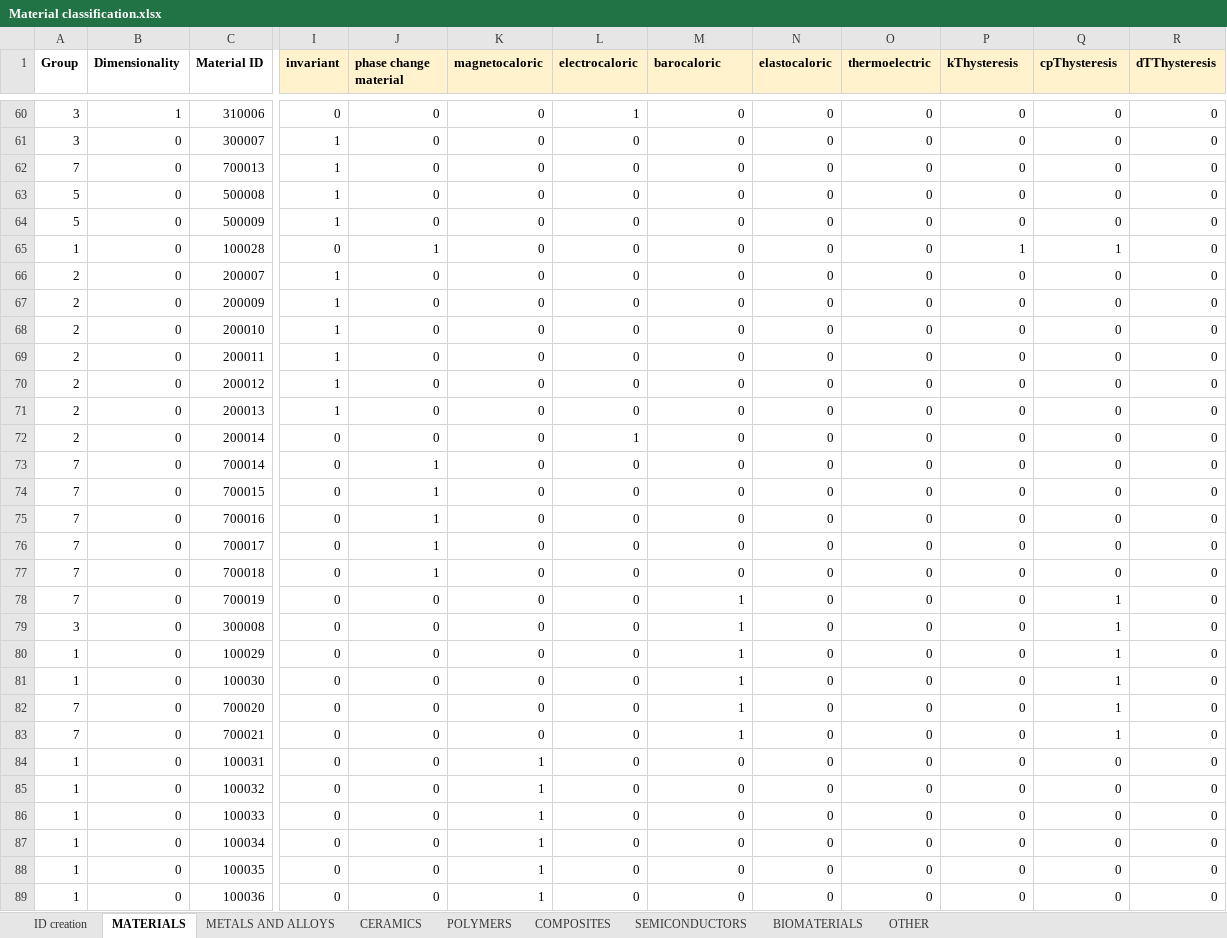
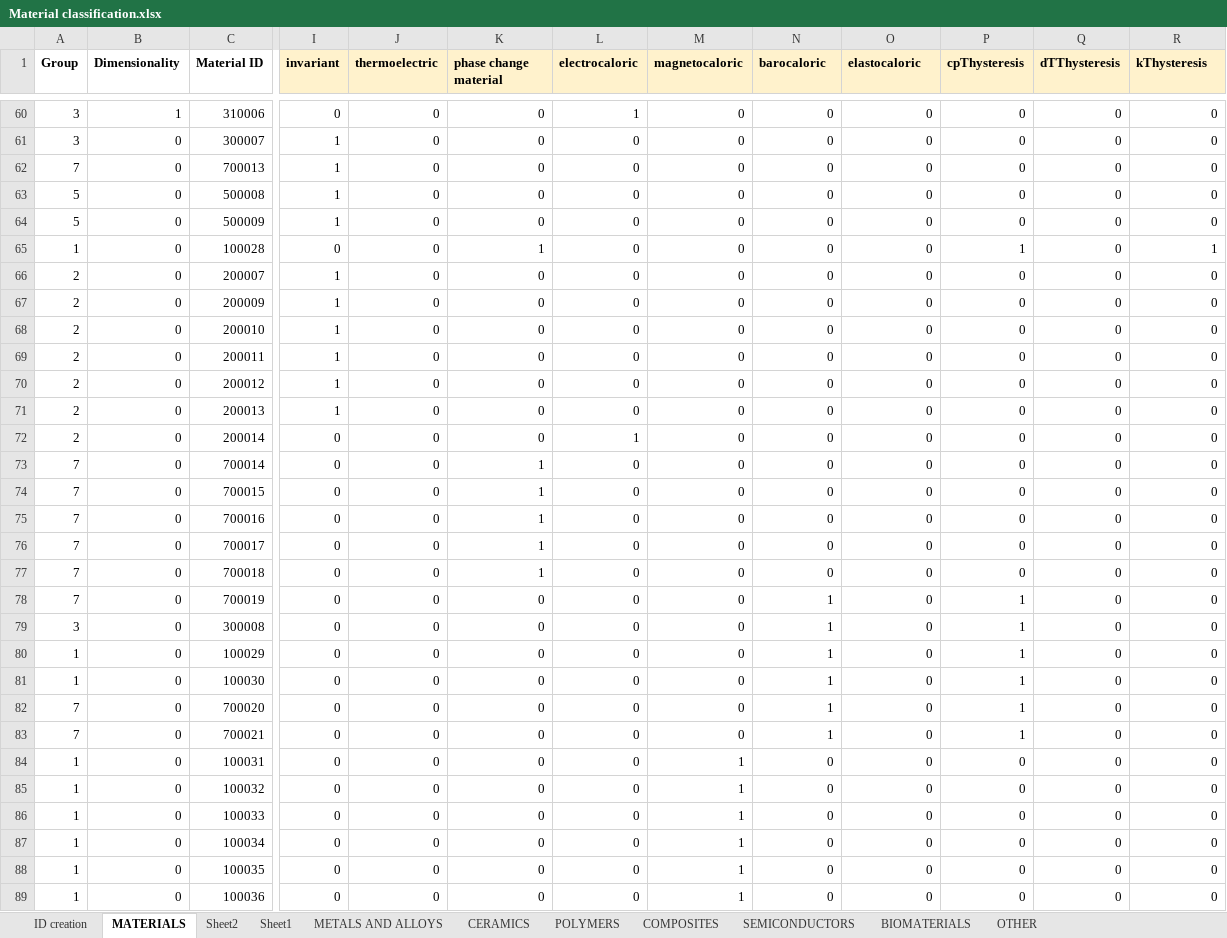
Before and after one commit to katya5226/TCCMaterialLibrary, an Excel workbook: Material classification.xlsx, sheet MATERIALS, drawn as a sheet; only a part is shown, gaps mark what is left out; values as stored, in another font and other column widths than the file's, no borders; the diff covers the shown part only; the diff names each change by its address in the sheet, - before the commit and + after, or states it on an @@ line.

```diff
--- a/Material classification.xlsx (sheet MATERIALS)
+++ b/Material classification.xlsx (sheet MATERIALS)
+sheet tab: Sheet2
+sheet tab: Sheet1
-J1: phase change material
+J1: thermoelectric
-K1: magnetocaloric
+K1: phase change material
-M1: barocaloric
+M1: magnetocaloric
-N1: elastocaloric
+N1: barocaloric
-O1: thermoelectric
+O1: elastocaloric
-P1: kThysteresis
+P1: cpThysteresis
-Q1: cpThysteresis
+Q1: dTThysteresis
-R1: dTThysteresis
+R1: kThysteresis
-J65 (thermoelectric): 1
+J65 (thermoelectric): 0
-K65 (phase change material): 0
+K65 (phase change material): 1
-Q65 (dTThysteresis): 1
+Q65 (dTThysteresis): 0
-R65 (kThysteresis): 0
+R65 (kThysteresis): 1
-J73:J77 (thermoelectric): 1
+J73:J77 (thermoelectric): 0
-K73:K77 (phase change material): 0
+K73:K77 (phase change material): 1
-M78:M83 (magnetocaloric): 1
+M78:M83 (magnetocaloric): 0
-N78:N83 (barocaloric): 0
+N78:N83 (barocaloric): 1
-P78:P83 (cpThysteresis): 0
+P78:P83 (cpThysteresis): 1
-Q78:Q83 (dTThysteresis): 1
+Q78:Q83 (dTThysteresis): 0
-K84:K89 (phase change material): 1
+K84:K89 (phase change material): 0
-M84:M89 (magnetocaloric): 0
+M84:M89 (magnetocaloric): 1
```
Also changed, not shown: 50 edited cells elsewhere in this sheet, 1 other file.
